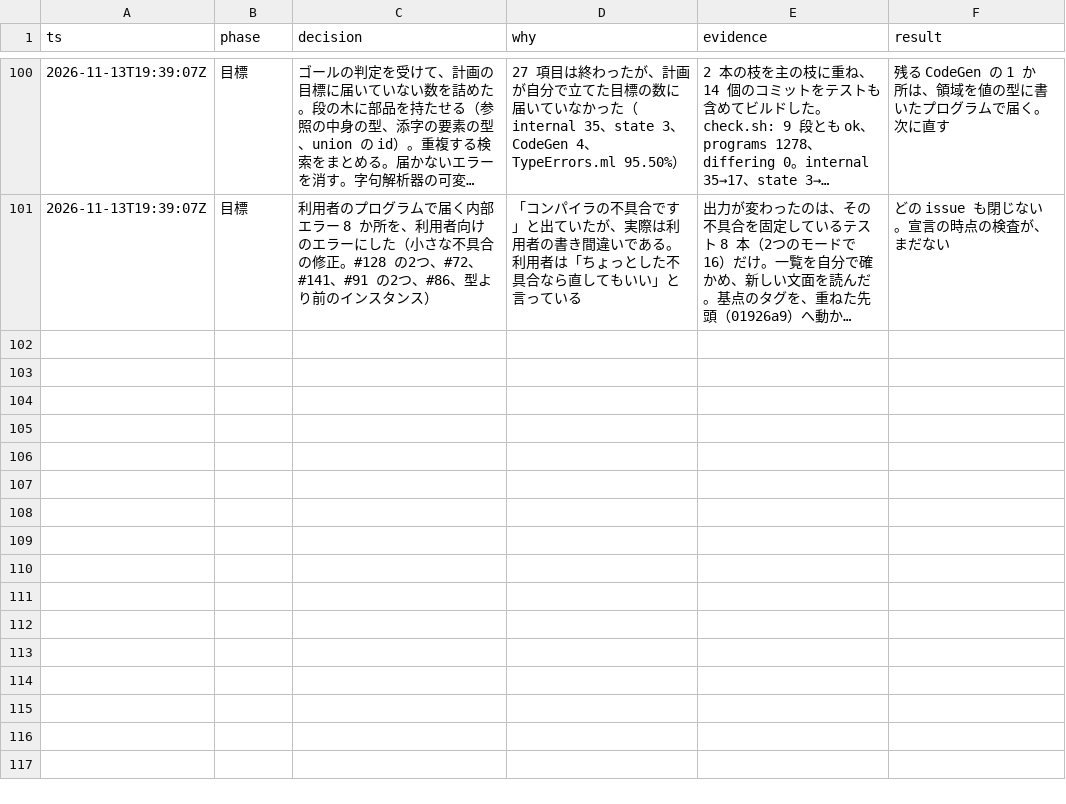
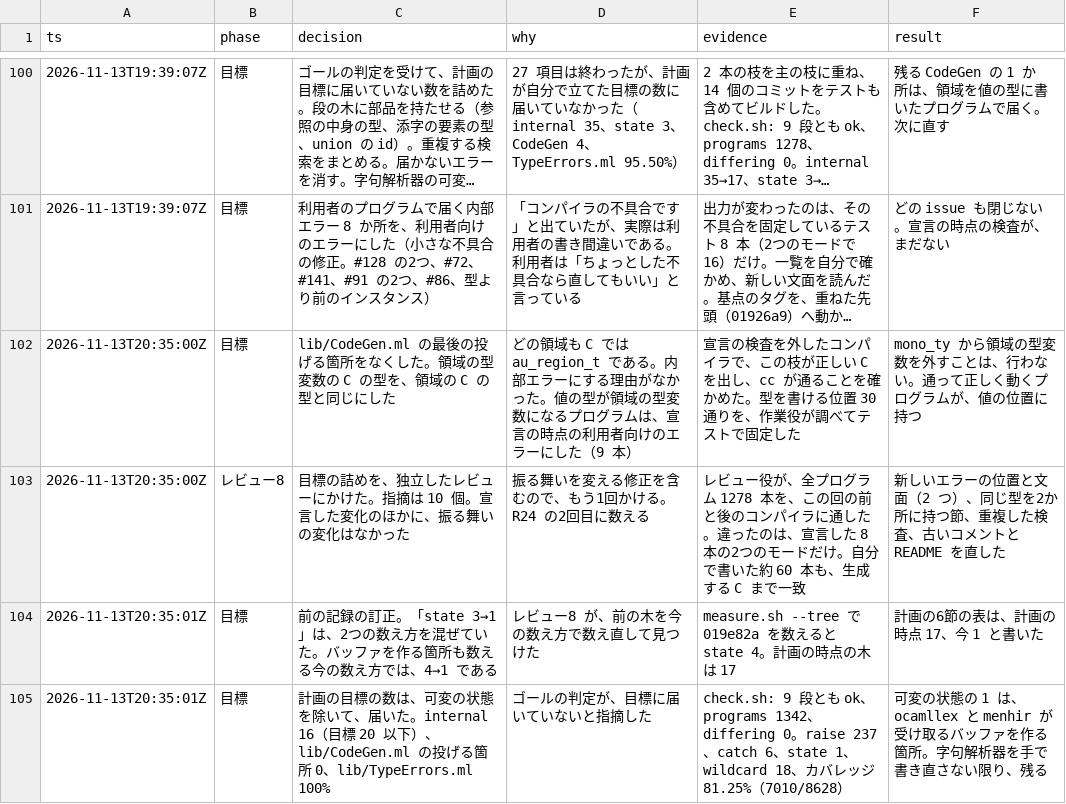
Before and after one commit to seiei-sogen/zustral, a TSV file: docs/refactoring-log.tsv, drawn as a sheet; only a part is shown, gaps mark what is left out; long unchanged cells end in …; the diff names each change by its address in the sheet, - before the commit and + after, or states it on an @@ line.

```diff
--- a/docs/refactoring-log.tsv
+++ b/docs/refactoring-log.tsv
+row 102: 2026-11-13T20:35:00Z | 目標 | lib/CodeGen.ml の最後の投げる箇所をなくした。領域の型変数の C の型を、領域の C の型と同じにした | どの領域も C では au_region_t である。内部エラーにする理由がなかった。値の型が領域の型変数になるプログラムは、宣言の時点の利用者向けのエラーにした（9 本） | 宣言の検査を外したコンパイラで、この枝が正しい C を出し、cc が通ることを確かめた。型を書ける位置 30 通りを、作業役が調べてテストで固定した | mono_ty から領域の型変数を外すことは、行わない。通って正しく動くプログラムが、値の位置に持つ
+row 103: 2026-11-13T20:35:00Z | レビュー8 | 目標の詰めを、独立したレビューにかけた。指摘は 10 個。宣言した変化のほかに、振る舞いの変化はなかった | 振る舞いを変える修正を含むので、もう1回かける。R24 の2回目に数える | レビュー役が、全プログラム 1278 本を、この回の前と後のコンパイラに通した。違ったのは、宣言した 8 本の2つのモードだけ。自分で書いた約 60 本も、生成する C まで一致 | 新しいエラーの位置と文面（2 つ）、同じ型を2か所に持つ節、重複した検査、古いコメントと README を直した
+row 104: 2026-11-13T20:35:01Z | 目標 | 前の記録の訂正。「state 3→1」は、2つの数え方を混ぜていた。バッファを作る箇所も数える今の数え方では、4→1 である | レビュー8 が、前の木を今の数え方で数え直して見つけた | measure.sh --tree で 019e82a を数えると state 4。計画の時点の木は 17 | 計画の6節の表は、計画の時点 17、今 1 と書いた
+row 105: 2026-11-13T20:35:01Z | 目標 | 計画の目標の数は、可変の状態を除いて、届いた。internal 16（目標 20 以下）、lib/CodeGen.ml の投げる箇所 0、lib/TypeErrors.ml 100% | ゴールの判定が、目標に届いていないと指摘した | check.sh: 9 段とも ok、programs 1342、differing 0。raise 237、catch 6、state 1、wildcard 18、カバレッジ 81.25%（7010/8628） | 可変の状態の 1 は、ocamllex と menhir が受け取るバッファを作る箇所。字句解析器を手で書き直さない限り、残る
```
Also changed, not shown: 4 other files.
